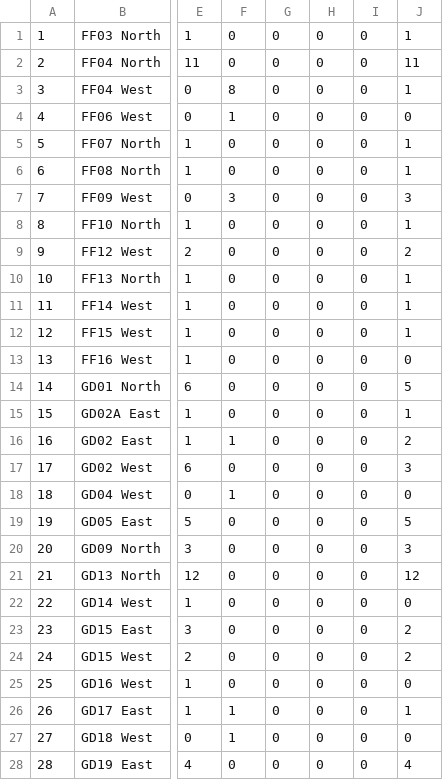
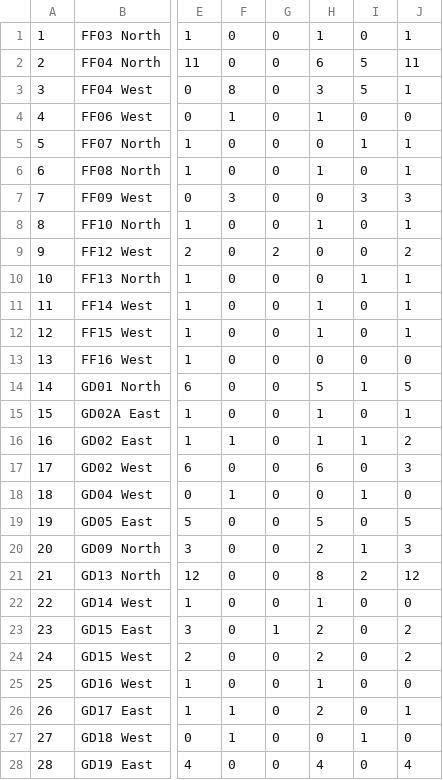
Before and after one commit to JLdgu/PeripheralAudit, a CSV file: convert/Location.csv, drawn as a sheet; only a part is shown, gaps mark what is left out; the diff covers the shown part only; the diff names each change by its address in the sheet, - before the commit and + after, or states it on an @@ line.

```diff
--- a/convert/Location.csv
+++ b/convert/Location.csv
-H1: 0
+H1: 1
-H2: 0
+H2: 6
-I2:I3: 0
+I2:I3: 5
-H3: 0
+H3: 3
-H4: 0
+H4: 1
-I5: 0
+I5: 1
-H6: 0
+H6: 1
-I7: 0
+I7: 3
-H8: 0
+H8: 1
-G9: 0
+G9: 2
-I10: 0
+I10: 1
-H11:H12: 0
+H11:H12: 1
-H14: 0
+H14: 5
-I14: 0
+I14: 1
-H15:H16: 0
+H15:H16: 1
-I16: 0
+I16: 1
-H17: 0
+H17: 6
-I18: 0
+I18: 1
-H19: 0
+H19: 5
-H20: 0
+H20: 2
-I20: 0
+I20: 1
-H21: 0
+H21: 8
-I21: 0
+I21: 2
-H22: 0
+H22: 1
-G23: 0
+G23: 1
-H23:H24: 0
+H23:H24: 2
-H25: 0
+H25: 1
-H26: 0
+H26: 2
-I27: 0
+I27: 1
-H28: 0
+H28: 4
```
Also changed, not shown: 75 edited cells elsewhere in this file, 2 other files.
